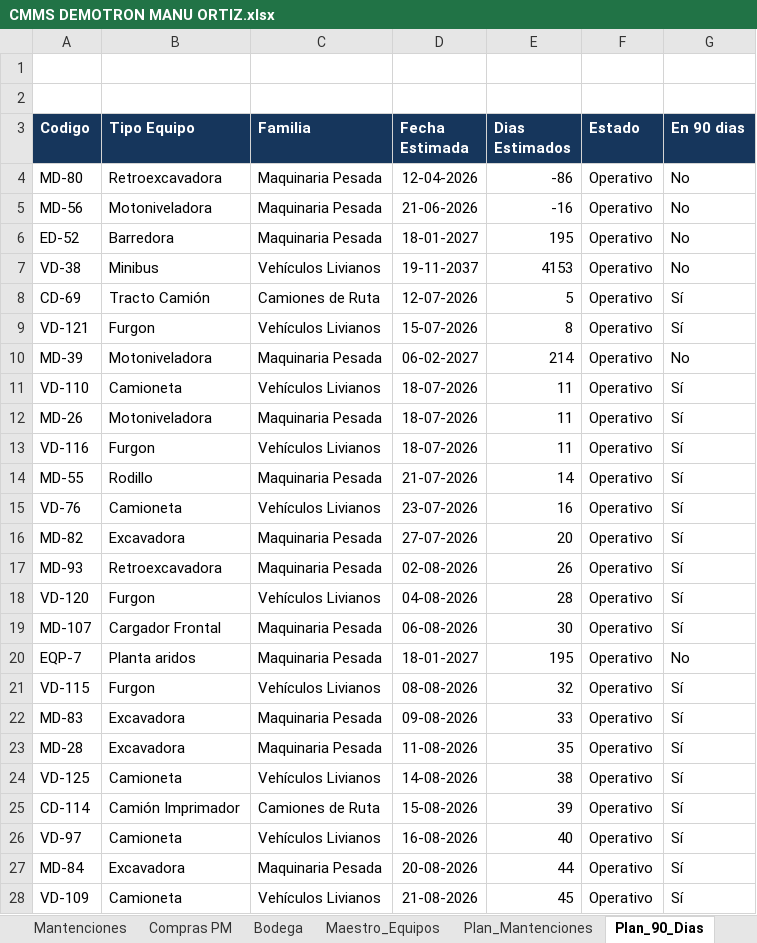
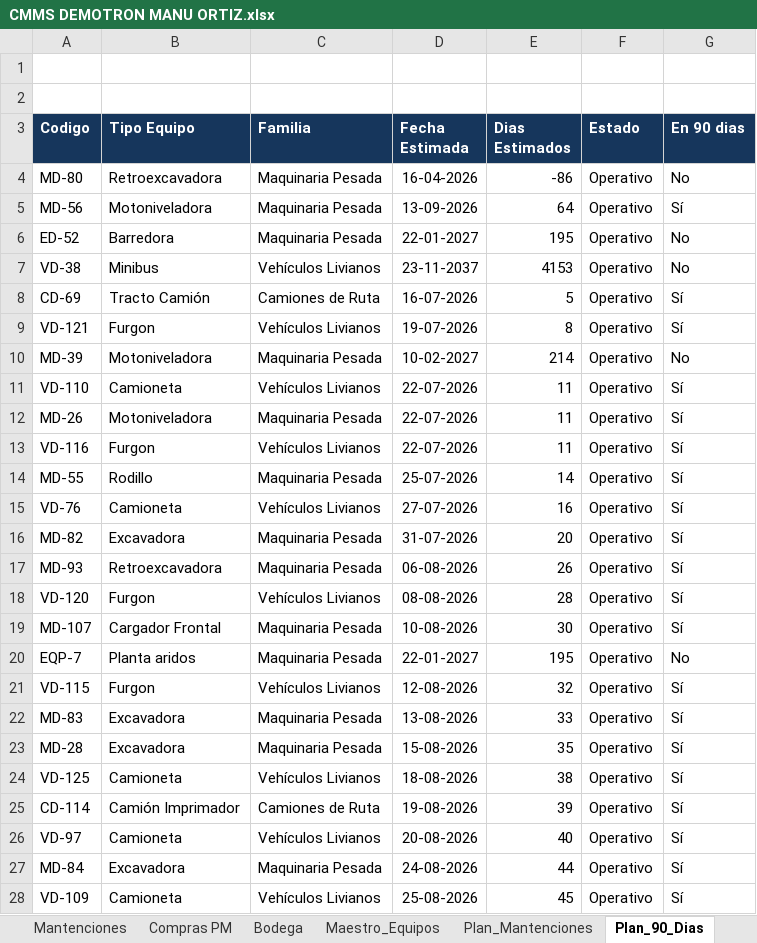
Before and after one commit to manuelortizortiz/cmms-demotron, an Excel workbook: CMMS DEMOTRON MANU ORTIZ.xlsx, sheet Plan_90_Dias, drawn as a sheet; only a part is shown; values as stored, in another font and other column widths than the file's, no borders; table styles not drawn; the diff covers the shown part only; the diff names each change by its address in the sheet, - before the commit and + after, or states it on an @@ line.

```diff
--- a/CMMS DEMOTRON MANU ORTIZ.xlsx (sheet Plan_90_Dias)
+++ b/CMMS DEMOTRON MANU ORTIZ.xlsx (sheet Plan_90_Dias)
-D4 (Fecha Estimada): 12-04-2026
+D4 (Fecha Estimada): 16-04-2026
-D5 (Fecha Estimada): 21-06-2026
+D5 (Fecha Estimada): 13-09-2026
-E5 (Dias Estimados): -16
+E5 (Dias Estimados): 64
-G5 (En 90 dias): No
+G5 (En 90 dias): Sí
-D6 (Fecha Estimada): 18-01-2027
+D6 (Fecha Estimada): 22-01-2027
-D7 (Fecha Estimada): 19-11-2037
+D7 (Fecha Estimada): 23-11-2037
-D8 (Fecha Estimada): 12-07-2026
+D8 (Fecha Estimada): 16-07-2026
-D9 (Fecha Estimada): 15-07-2026
+D9 (Fecha Estimada): 19-07-2026
-D10 (Fecha Estimada): 06-02-2027
+D10 (Fecha Estimada): 10-02-2027
-D11:D13 (Fecha Estimada): 18-07-2026
+D11:D13 (Fecha Estimada): 22-07-2026
-D14 (Fecha Estimada): 21-07-2026
+D14 (Fecha Estimada): 25-07-2026
-D15 (Fecha Estimada): 23-07-2026
+D15 (Fecha Estimada): 27-07-2026
-D16 (Fecha Estimada): 27-07-2026
+D16 (Fecha Estimada): 31-07-2026
-D17 (Fecha Estimada): 02-08-2026
+D17 (Fecha Estimada): 06-08-2026
-D18 (Fecha Estimada): 04-08-2026
+D18 (Fecha Estimada): 08-08-2026
-D19 (Fecha Estimada): 06-08-2026
+D19 (Fecha Estimada): 10-08-2026
-D20 (Fecha Estimada): 18-01-2027
+D20 (Fecha Estimada): 22-01-2027
-D21 (Fecha Estimada): 08-08-2026
+D21 (Fecha Estimada): 12-08-2026
-D22 (Fecha Estimada): 09-08-2026
+D22 (Fecha Estimada): 13-08-2026
-D23 (Fecha Estimada): 11-08-2026
+D23 (Fecha Estimada): 15-08-2026
-D24 (Fecha Estimada): 14-08-2026
+D24 (Fecha Estimada): 18-08-2026
-D25 (Fecha Estimada): 15-08-2026
+D25 (Fecha Estimada): 19-08-2026
-D26 (Fecha Estimada): 16-08-2026
+D26 (Fecha Estimada): 20-08-2026
-D27 (Fecha Estimada): 20-08-2026
+D27 (Fecha Estimada): 24-08-2026
-D28 (Fecha Estimada): 21-08-2026
+D28 (Fecha Estimada): 25-08-2026
```
Also changed, not shown: 115 edited cells elsewhere in this sheet, sheet Maestro_Equipos, sheet Lecturas, sheet Mantenciones, sheet Compras PM, sheet Plan_Mantenciones, sheet Equipos, 3 more sheets, formulas that keep their value, hidden cells.
